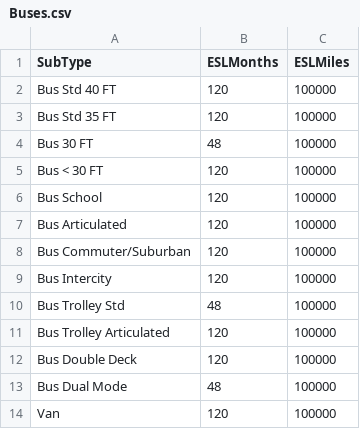
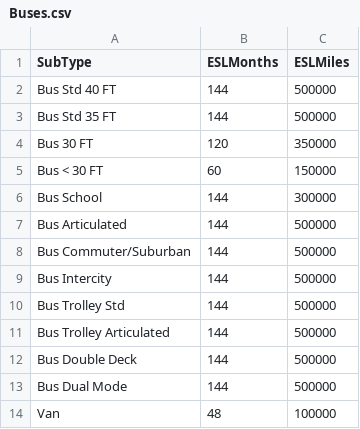
Before and after one commit to camsys/NeedsForecaster, a CSV file: data/Buses.csv, drawn as a sheet.

```diff
--- a/data/Buses.csv
+++ b/data/Buses.csv
@@ -1,14 +1,14 @@
 SubType,ESLMonths,ESLMiles
-Bus Std 40 FT,120,100000
-Bus Std 35 FT,120,100000
-Bus 30 FT,48,100000
-Bus < 30 FT,120,100000
-Bus School,120,100000
-Bus Articulated,120,100000
-Bus Commuter/Suburban,120,100000
-Bus Intercity,120,100000
-Bus Trolley Std,48,100000
-Bus Trolley Articulated,120,100000
-Bus Double Deck,120,100000
-Bus Dual Mode,48,100000
-Van,120,100000
+Bus Std 40 FT,144,500000
+Bus Std 35 FT,144,500000
+Bus 30 FT,120,350000
+Bus < 30 FT,60,150000
+Bus School,144,300000
+Bus Articulated,144,500000
+Bus Commuter/Suburban,144,500000
+Bus Intercity,144,500000
+Bus Trolley Std,144,500000
+Bus Trolley Articulated,144,500000
+Bus Double Deck,144,500000
+Bus Dual Mode,144,500000
+Van,48,100000
```
Also changed, not shown: data/CapitalEquip.csv, data/Maintenance.csv, 6 other files.
